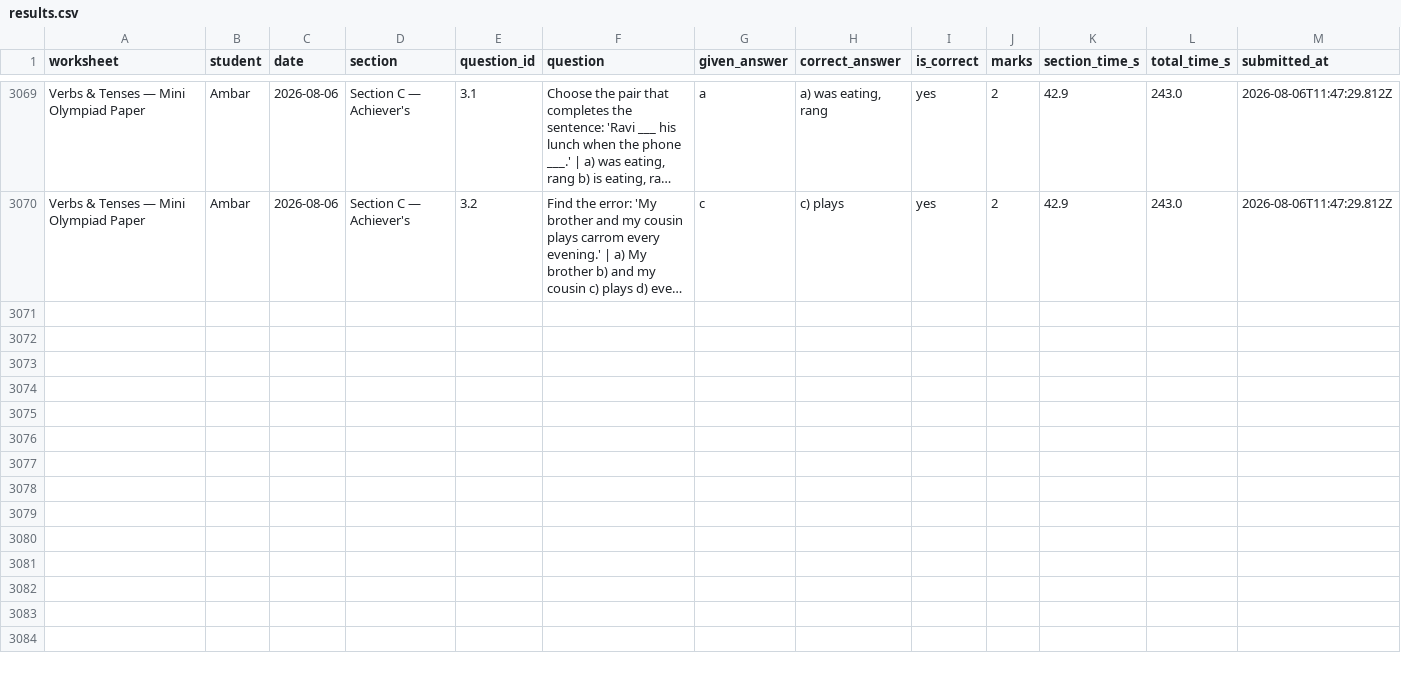
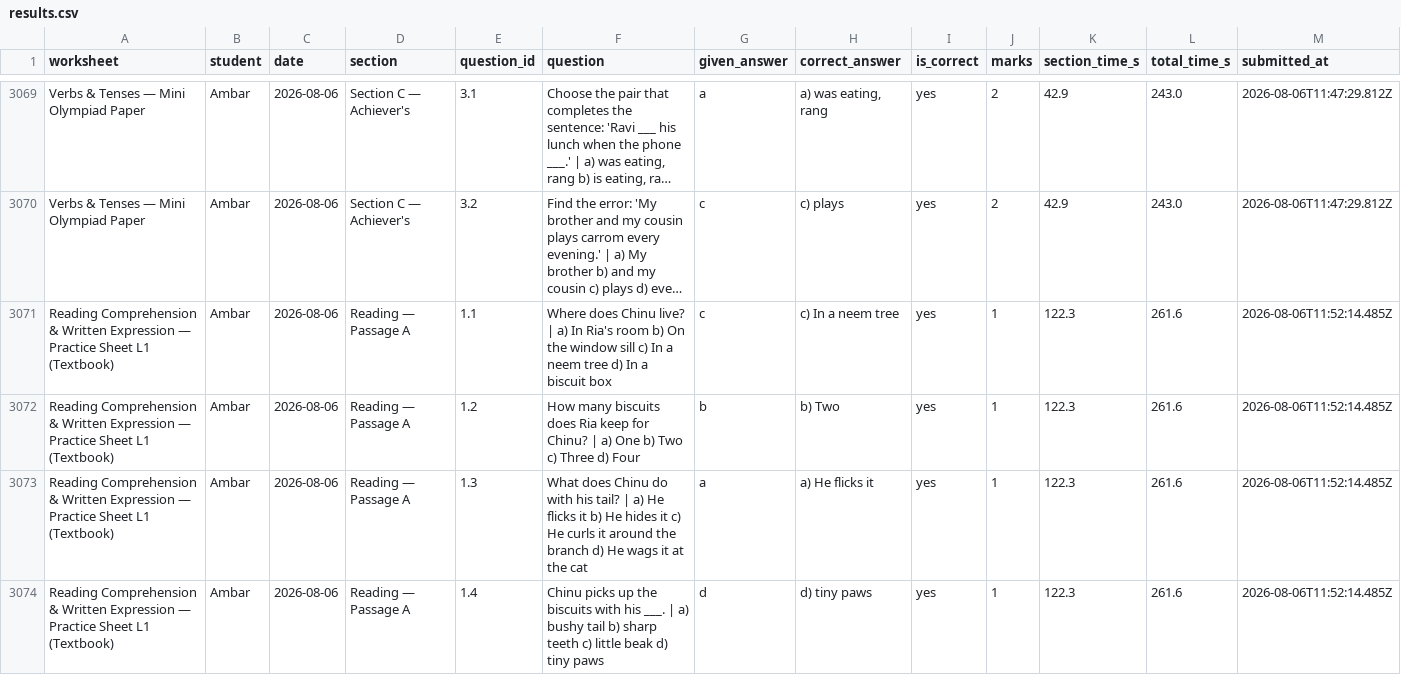
Before and after one commit to guneetkaur/worksheets-bidi, a CSV file: results/results.csv, drawn as a sheet; only a part is shown, gaps mark what is left out; long unchanged cells end in …; the diff covers the shown part only; the diff names each change by its address in the sheet, - before the commit and + after, or states it on an @@ line.

Commit message:
results: Reading Comprehension & Written Expression — Practice Sheet L1 (Textbook) (2026-08-06)

```diff
--- a/results/results.csv
+++ b/results/results.csv
+row 3071: Reading Comprehension & Written Expression — Practice Sheet L1 (Textbook) | Ambar | 2026-08-06 | Reading — Passage A | 1.1 | Where does Chinu live? | a) In Ria's room b) On the window sill c) In a neem tree d) In a biscuit box | c | c) In a neem tree | yes | 1 | 122.3 | 261.6 | 2026-08-06T11:52:14.485Z
+row 3072: Reading Comprehension & Written Expression — Practice Sheet L1 (Textbook) | Ambar | 2026-08-06 | Reading — Passage A | 1.2 | How many biscuits does Ria keep for Chinu? | a) One b) Two c) Three d) Four | b | b) Two | yes | 1 | 122.3 | 261.6 | 2026-08-06T11:52:14.485Z
+row 3073: Reading Comprehension & Written Expression — Practice Sheet L1 (Textbook) | Ambar | 2026-08-06 | Reading — Passage A | 1.3 | What does Chinu do with his tail? | a) He flicks it b) He hides it c) He curls it around the branch d) He wags it at the cat | a | a) He flicks it | yes | 1 | 122.3 | 261.6 | 2026-08-06T11:52:14.485Z
+row 3074: Reading Comprehension & Written Expression — Practice Sheet L1 (Textbook) | Ambar | 2026-08-06 | Reading — Passage A | 1.4 | Chinu picks up the biscuits with his ___. | a) bushy tail b) sharp teeth c) little beak d) tiny paws | d | d) tiny paws | yes | 1 | 122.3 | 261.6 | 2026-08-06T11:52:14.485Z
```
Also changed, not shown: 11 added rows elsewhere in this file.
